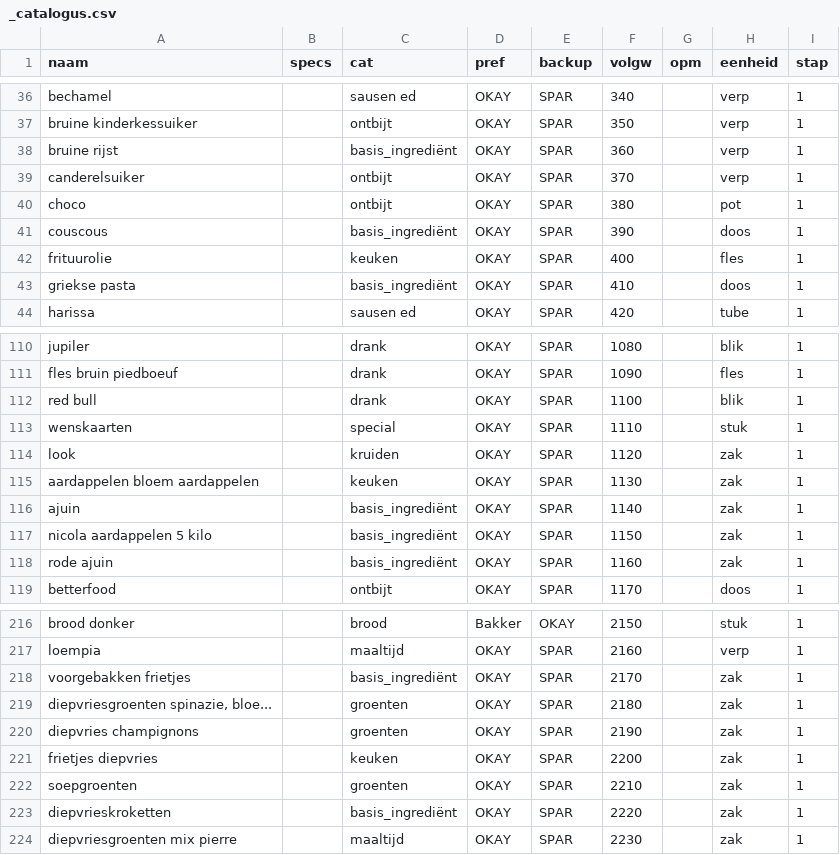
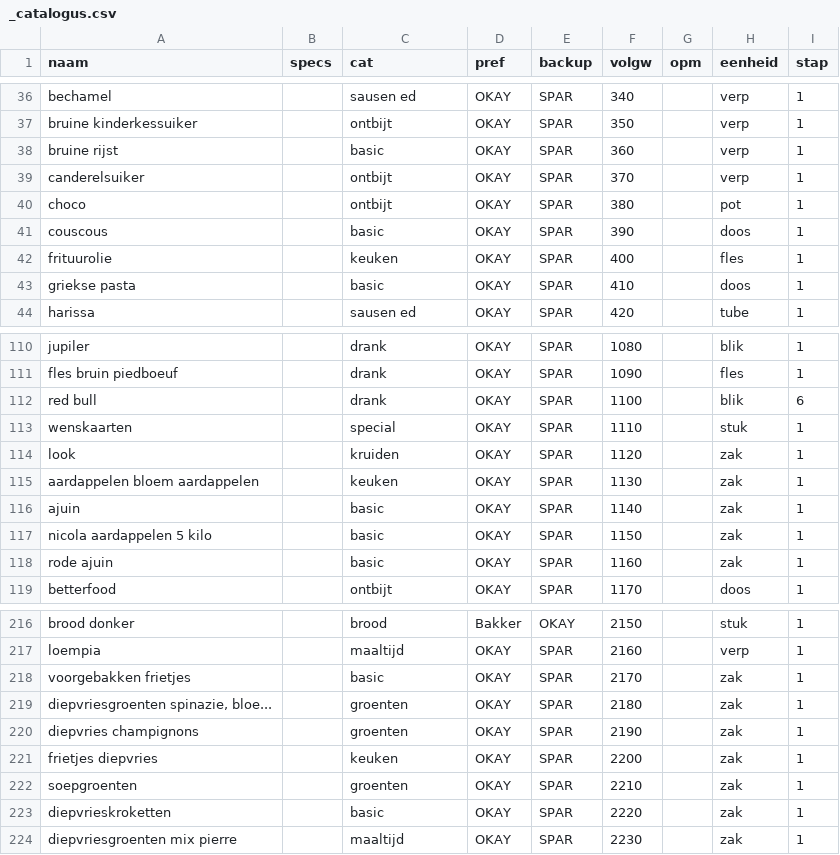
Before and after one commit to PierreHeysselaer/piheys_repository, a CSV file: _catalogus.csv, drawn as a sheet; only a part is shown, gaps mark what is left out; the diff covers the shown part only.

Commit message:
sync _catalogus.csv

```diff
--- a/_catalogus.csv
+++ b/_catalogus.csv
@@ -37,8 +37,8 @@ bechamel;;sausen ed;OKAY;SPAR;340;;verp;1
 bruine kinderkessuiker;;ontbijt;OKAY;SPAR;350;;verp;1
-bruine rijst;;basis_ingrediënt;OKAY;SPAR;360;;verp;1
+bruine rijst;;basic;OKAY;SPAR;360;;verp;1
 canderelsuiker;;ontbijt;OKAY;SPAR;370;;verp;1
 choco;;ontbijt;OKAY;SPAR;380;;pot;1
-couscous;;basis_ingrediënt;OKAY;SPAR;390;;doos;1
+couscous;;basic;OKAY;SPAR;390;;doos;1
 frituurolie;;keuken;OKAY;SPAR;400;;fles;1
-griekse pasta;;basis_ingrediënt;OKAY;SPAR;410;;doos;1
+griekse pasta;;basic;OKAY;SPAR;410;;doos;1
 harissa;;sausen ed;OKAY;SPAR;420;;tube;1
@@ -111,3 +111,3 @@ jupiler;;drank;OKAY;SPAR;1080;;blik;1
 fles bruin piedboeuf;;drank;OKAY;SPAR;1090;;fles;1
-red bull;;drank;OKAY;SPAR;1100;;blik;1
+red bull;;drank;OKAY;SPAR;1100;;blik;6
 wenskaarten;;special;OKAY;SPAR;1110;;stuk;1
@@ -115,5 +115,5 @@ look;;kruiden;OKAY;SPAR;1120;;zak;1
 aardappelen bloem aardappelen;;keuken;OKAY;SPAR;1130;;zak;1
-ajuin;;basis_ingrediënt;OKAY;SPAR;1140;;zak;1
-nicola aardappelen 5 kilo;;basis_ingrediënt;OKAY;SPAR;1150;;zak;1
-rode ajuin;;basis_ingrediënt;OKAY;SPAR;1160;;zak;1
+ajuin;;basic;OKAY;SPAR;1140;;zak;1
+nicola aardappelen 5 kilo;;basic;OKAY;SPAR;1150;;zak;1
+rode ajuin;;basic;OKAY;SPAR;1160;;zak;1
 betterfood;;ontbijt;OKAY;SPAR;1170;;doos;1
@@ -217,3 +217,3 @@ brood donker;;brood;Bakker;OKAY;2150;;stuk;1
 loempia;;maaltijd;OKAY;SPAR;2160;;verp;1
-voorgebakken frietjes;;basis_ingrediënt;OKAY;SPAR;2170;;zak;1
+voorgebakken frietjes;;basic;OKAY;SPAR;2170;;zak;1
 diepvriesgroenten spinazie, bloe...;;groenten;OKAY;SPAR;2180;;zak;1
@@ -222,3 +222,3 @@ frietjes diepvries;;keuken;OKAY;SPAR;2200;;zak;1
 soepgroenten;;groenten;OKAY;SPAR;2210;;zak;1
-diepvrieskroketten;;basis_ingrediënt;OKAY;SPAR;2220;;zak;1
+diepvrieskroketten;;basic;OKAY;SPAR;2220;;zak;1
 diepvriesgroenten mix pierre;;maaltijd;OKAY;SPAR;2230;;zak;1
```
Also changed, not shown: 3 edited cells elsewhere in this file.
